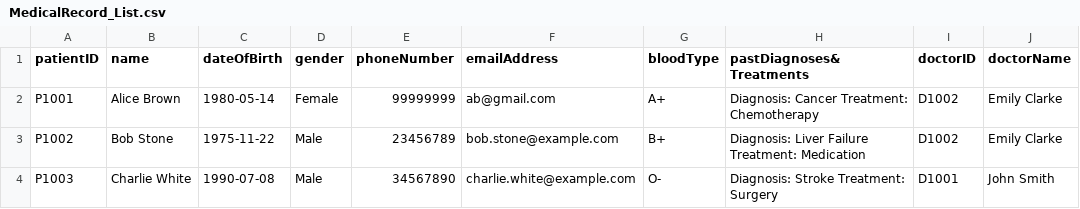
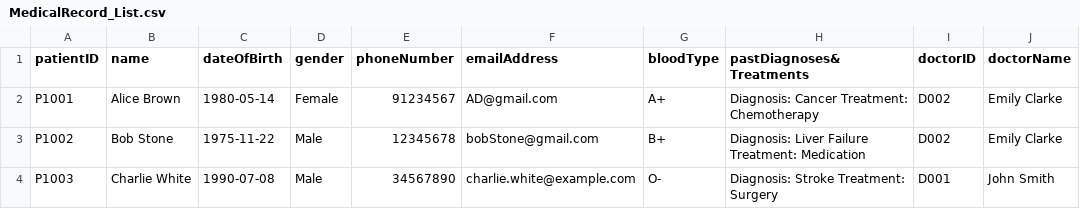
Before and after one commit to tgw6201/SC2002-Health-Management-System, a CSV file: HealthManagementSystem/src/FileManager/Data/MedicalRecord_List.csv, drawn as a sheet.

```diff
--- a/HealthManagementSystem/src/FileManager/Data/MedicalRecord_List.csv
+++ b/HealthManagementSystem/src/FileManager/Data/MedicalRecord_List.csv
@@ -1,4 +1,4 @@
 patientID,name,dateOfBirth,gender,phoneNumber,emailAddress,bloodType,pastDiagnoses&Treatments,doctorID, doctorName
-P1001,Alice Brown,1980-05-14,Female,99999999,ab@gmail.com,A+,Diagnosis: Cancer    Treatment: Chemotherapy,D1002,Emily Clarke
-P1002,Bob Stone,1975-11-22,Male,23456789,bob.stone@example.com,B+,Diagnosis: Liver Failure    Treatment: Medication,D1002,Emily Clarke
-P1003,Charlie White,1990-07-08,Male,34567890,charlie.white@example.com,O-,Diagnosis: Stroke    Treatment: Surgery,D1001,John Smith
+P1001,Alice Brown,1980-05-14,Female,91234567,AD@gmail.com,A+,Diagnosis: Cancer    Treatment: Chemotherapy,D002,Emily Clarke
+P1002,Bob Stone,1975-11-22,Male,12345678,bobStone@gmail.com,B+,Diagnosis: Liver Failure    Treatment: Medication,D002,Emily Clarke
+P1003,Charlie White,1990-07-08,Male,34567890,charlie.white@example.com,O-,Diagnosis: Stroke    Treatment: Surgery,D001,John Smith
```
Also changed, not shown: HealthManagementSystem/src/FileManager/Data/Appointment_List.csv, HealthManagementSystem/src/FileManager/Data/AvailabilitySlot_List.csv, 11 other files.
